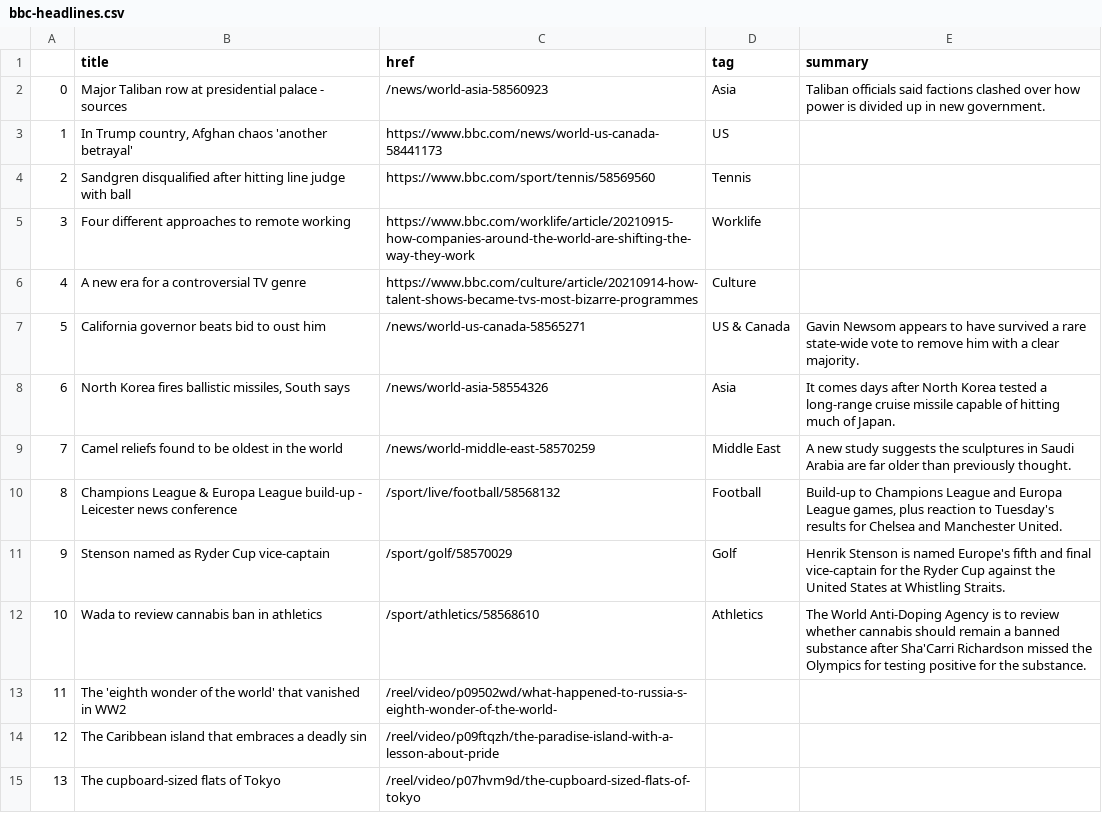
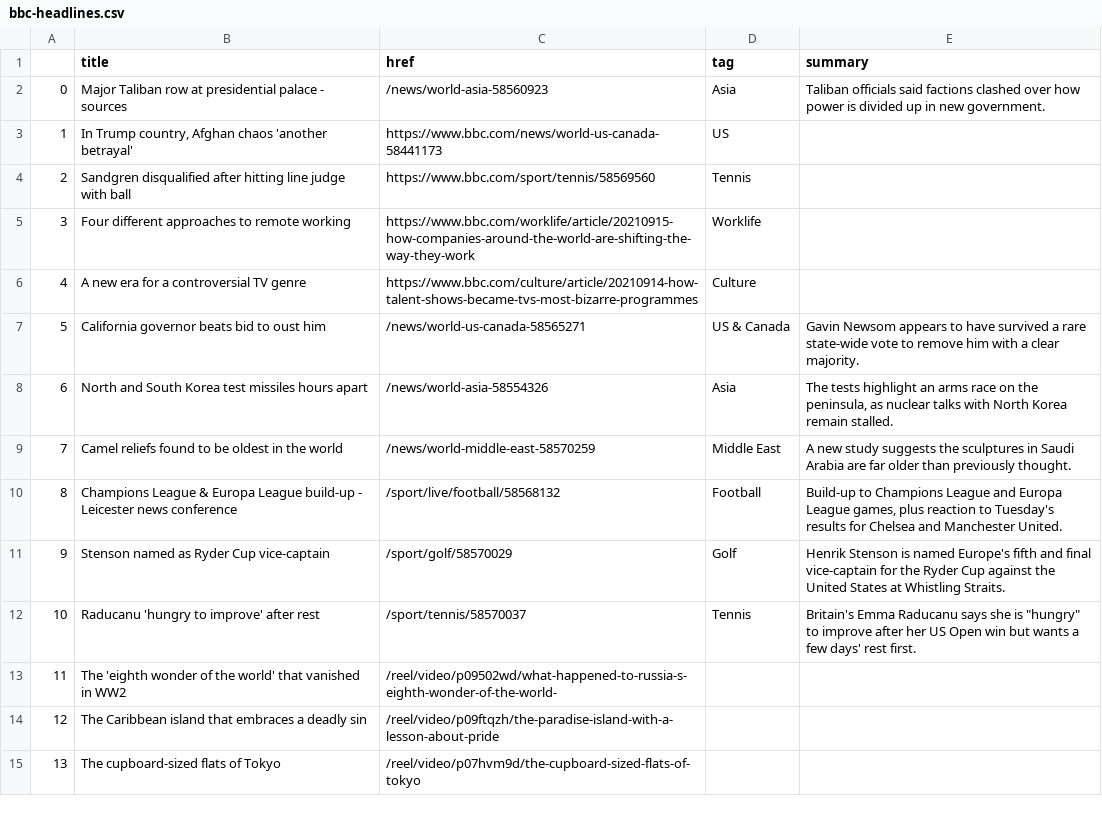
Before and after one commit to alyssafrndz/automatic-scraper, a CSV file: bbc-headlines.csv, drawn as a sheet; only a part is shown.

```diff
--- a/bbc-headlines.csv
+++ b/bbc-headlines.csv
@@ -7,3 +7,3 @@
 5,California governor beats bid to oust him,/news/world-us-canada-58565271,US & Canada,Gavin Newsom appears to have survived a rare state-wide vote to remove him with a clear majority.
-6,"North Korea fires ballistic missiles, South says",/news/world-asia-58554326,Asia,It comes days after North Korea tested a long-range cruise missile capable of hitting much of Japan.
+6,North and South Korea test missiles hours apart,/news/world-asia-58554326,Asia,"The tests highlight an arms race on the peninsula, as nuclear talks with North Korea remain stalled."
 7,Camel reliefs found to be oldest in the world,/news/world-middle-east-58570259,Middle East,A new study suggests the sculptures in Saudi Arabia are far older than previously thought.
@@ -11,3 +11,3 @@
 9,Stenson named as Ryder Cup vice-captain,/sport/golf/58570029,Golf,Henrik Stenson is named Europe's fifth and final vice-captain for the Ryder Cup against the United States at Whistling Straits.
-10,Wada to review cannabis ban in athletics,/sport/athletics/58568610,Athletics,The World Anti-Doping Agency is to review whether cannabis should remain a banned substance after Sha'Carri Richardson missed the Olympics for testing positive for the substance.
+10,Raducanu 'hungry to improve' after rest,/sport/tennis/58570037,Tennis,"Britain's Emma Raducanu says she is ""hungry"" to improve after her US Open win but wants a few days' rest first."
 11,The 'eighth wonder of the world' that vanished in WW2,/reel/video/p09502wd/what-happened-to-russia-s-eighth-wonder-of-the-world-,,
```
